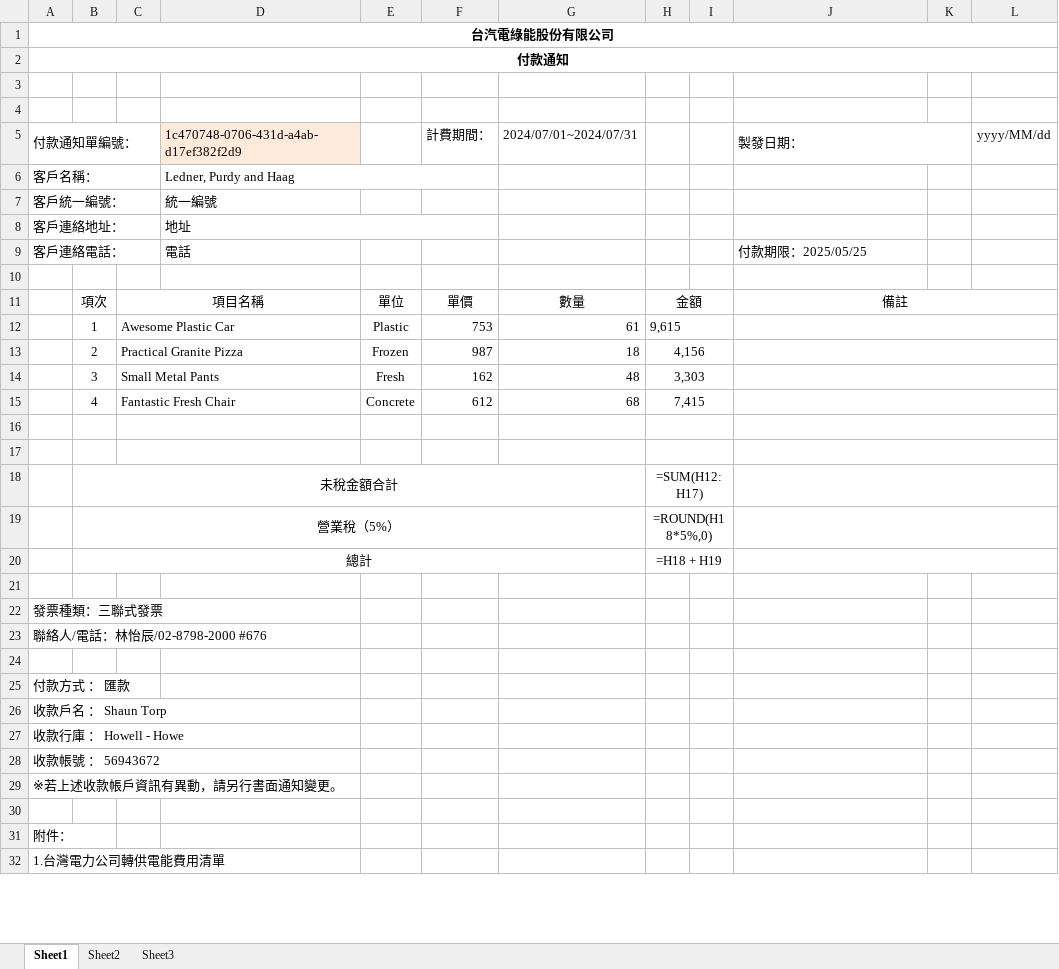
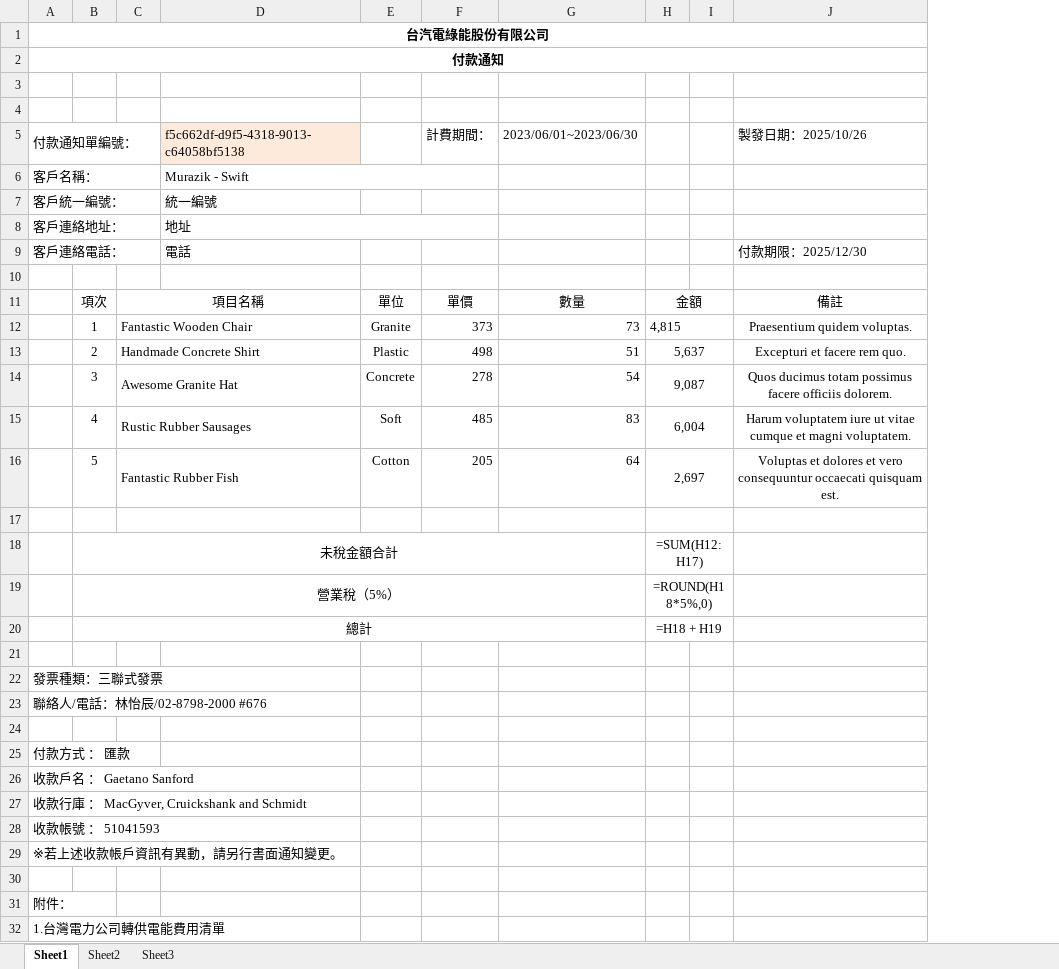
Before and after one commit to Tzutung-0730/ExcelTester, an Excel workbook: ExcelTester/bin/Debug/net8.0-windows/Templates/台汽綠能_電業公司_付款通知範本1.xlsx, sheet Sheet1, drawn as a sheet; only a part is shown; values as stored, in another font and other column widths than the file's, no borders; formulas without a stored value are shown as written; charts and pictures not drawn; removed rows and columns are numbered as before the commit, all else as after; the diff names each change by its address in the sheet, - before the commit and + after, or states it on an @@ line.

```diff
--- a/ExcelTester/bin/Debug/net8.0-windows/Templates/台汽綠能_電業公司_付款通知範本1.xlsx (sheet Sheet1)
+++ b/ExcelTester/bin/Debug/net8.0-windows/Templates/台汽綠能_電業公司_付款通知範本1.xlsx (sheet Sheet1)
-column C, row 11: 項目名稱
+column C, rows 11-12: 項目名稱 | Fantastic Wooden Chair
-column G, rows 5-11: 2024/07/01~2024/07/31 |  |  |  |  |  | 數量
+column G, rows 5-12: 2023/06/01~2023/06/30 |  |  |  |  |  | 數量 | 73
-column K, empty
-column L, row 5: yyyy/MM/dd
-D5: 1c470748-0706-431d-a4ab-d17ef382f2d9
+D5: f5c662df-d9f5-4318-9013-c64058bf5138
-J5: 製發日期：
+J5: 製發日期：2025/10/26
-J5:K5 merged
-D6: Ledner, Purdy and Haag
+D6: Murazik - Swift
-J9: 付款期限：2025/05/25
+J9: 付款期限：2025/12/30
-J11:L11 merged
-row 12:  | 1 | Awesome Plastic Car |  | Plastic | 753 | 61 | 9,615
-row 13:  | 2 | Practical Granite Pizza |  | Frozen | 987 | 18 | 4,156
-row 14:  | 3 | Small Metal Pants |  | Fresh | 162 | 48 | 3,303
-row 15:  | 4 | Fantastic Fresh Chair |  | Concrete | 612 | 68 | 7,415
-row 12: (empty)
+row 12:  | 1 | Fantastic Wooden Chair |  | Granite | 373 | 73 | 4,815 |  | Praesentium quidem voluptas.
-J16:L16 merged
+row 13:  | 2 | Handmade Concrete Shirt |  | Plastic | 498 | 51 | 5,637 |  | Excepturi et facere rem quo.
+row 14:  | 3 | Awesome Granite Hat |  | Concrete | 278 | 54 | 9,087 |  | Quos ducimus totam possimus facere officiis dolorem.
+row 15:  | 4 | Rustic Rubber Sausages |  | Soft | 485 | 83 | 6,004 |  | Harum voluptatem iure ut vitae cumque et magni voluptatem.
+row 16:  | 5 | Fantastic Rubber Fish |  | Cotton | 205 | 64 | 2,697 |  | Voluptas et dolores et vero consequuntur occaecati quisquam est.
-J17:L17 merged
-J18:L18 merged
-J19:L19 merged
-J20:L20 merged
-A26: 收款戶名 ： Shaun Torp
+A26: 收款戶名 ： Gaetano Sanford
-A27: 收款行庫 ： Howell - Howe
+A27: 收款行庫 ： MacGyver, Cruickshank and Schmidt
-A28: 收款帳號 ： 56943672
+A28: 收款帳號 ： 51041593
```
Also changed, not shown: ExcelTester/bin/Debug/net8.0-windows/Templates/台汽綠能_客戶_統一發票資料單範本1.xlsx, ExcelTester/bin/Debug/net8.0-windows/Templates/台汽綠能_客戶_繳費通知範本1.xlsx, 29 other files.
